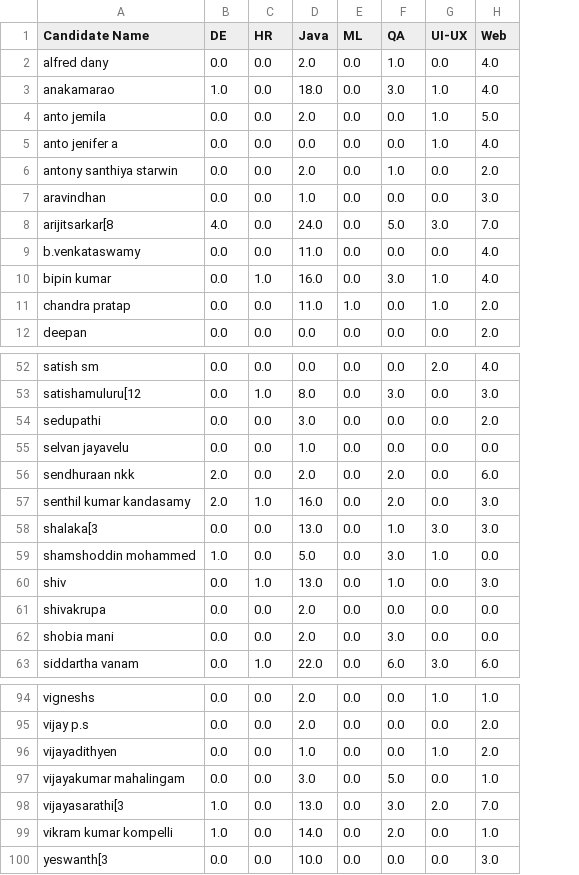
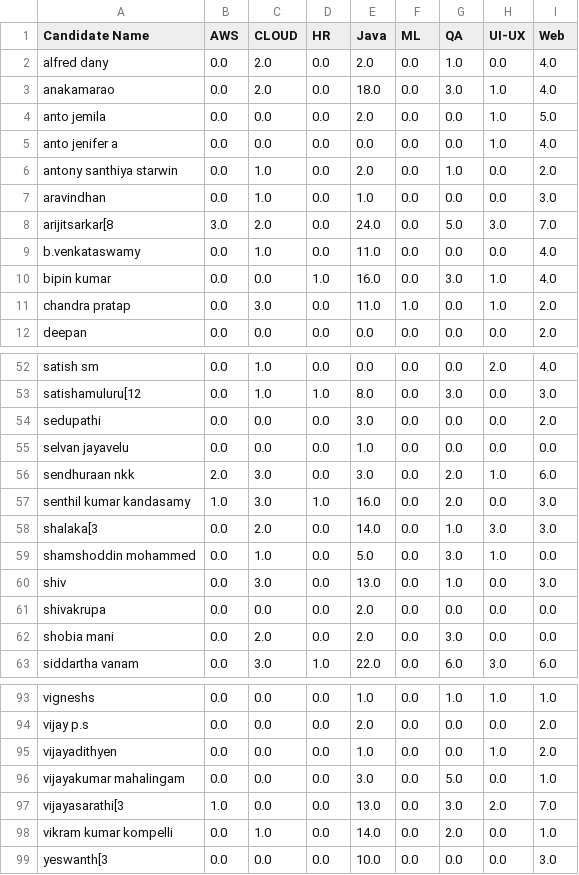
Before and after one commit to IamPrudhviRam/resume-analyser, a CSV file: demo/sample.csv, drawn as a sheet; only a part is shown, gaps mark what is left out; addresses are those after the commit; the diff covers the shown part only; the diff names each change by its address in the sheet, - before the commit and + after, or states it on an @@ line.

```diff
--- a/demo/sample.csv
+++ b/demo/sample.csv
+column C (CLOUD), rows 2-12: 2.0 | 2.0 | 0.0 | 0.0 | 1.0 | 1.0 | 2.0 | 1.0 | 0.0 | 3.0 | 0.0; rows 52-63: 1.0 | 1.0 | 0.0 | 0.0 | 3.0 | 3.0 | 2.0 | 1.0 | 3.0 | 0.0 | 2.0 | 3.0; rows 93-99: 0.0 | 0.0 | 0.0 | 0.0 | 0.0 | 1.0 | 0.0
-B1: DE
+B1: AWS
-B3 (AWS): 1.0
+B3 (AWS): 0.0
-B8 (AWS): 4.0
+B8 (AWS): 3.0
-E56 (Java): 2.0
+E56 (Java): 3.0
-H56 (UI-UX): 0.0
+H56 (UI-UX): 1.0
-B57 (AWS): 2.0
+B57 (AWS): 1.0
-E58 (Java): 13.0
+E58 (Java): 14.0
-B59 (AWS): 1.0
+B59 (AWS): 0.0
-D60 (HR): 1.0
+D60 (HR): 0.0
-E93 (Java): 2.0
+E93 (Java): 1.0
-G93 (QA): 0.0
+G93 (QA): 1.0
-B98 (AWS): 1.0
+B98 (AWS): 0.0
```
Also changed, not shown: 1 removed row and 17 edited cells elsewhere in this file, 1 other file.
